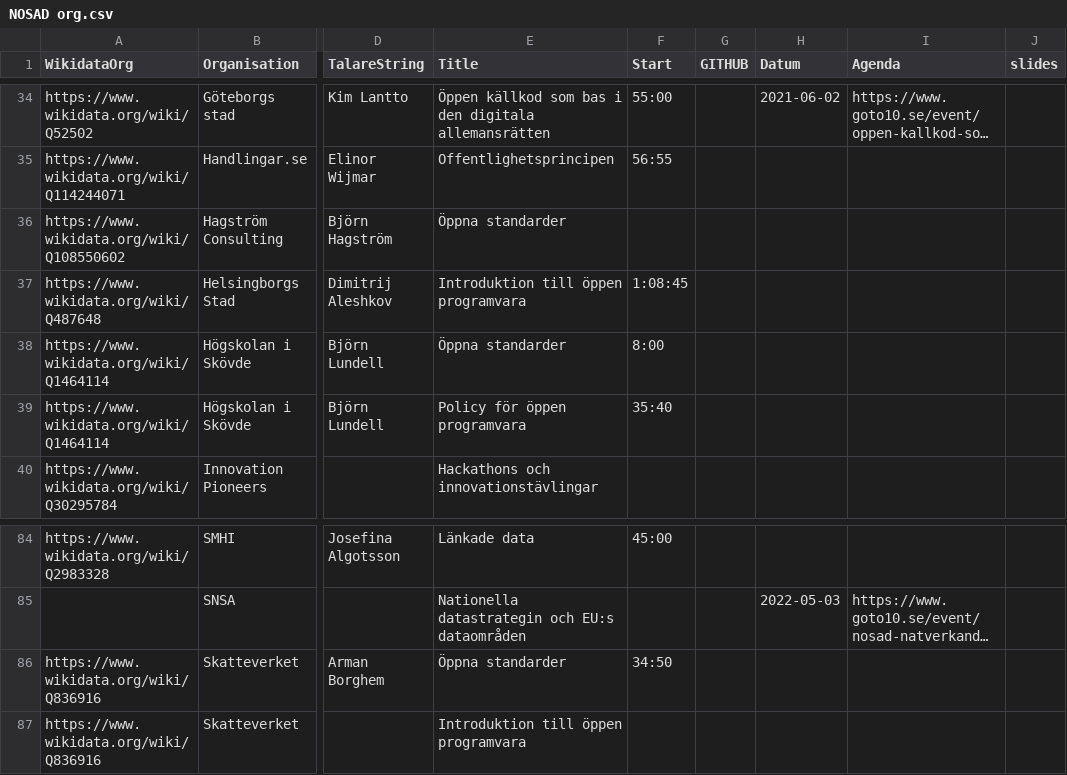
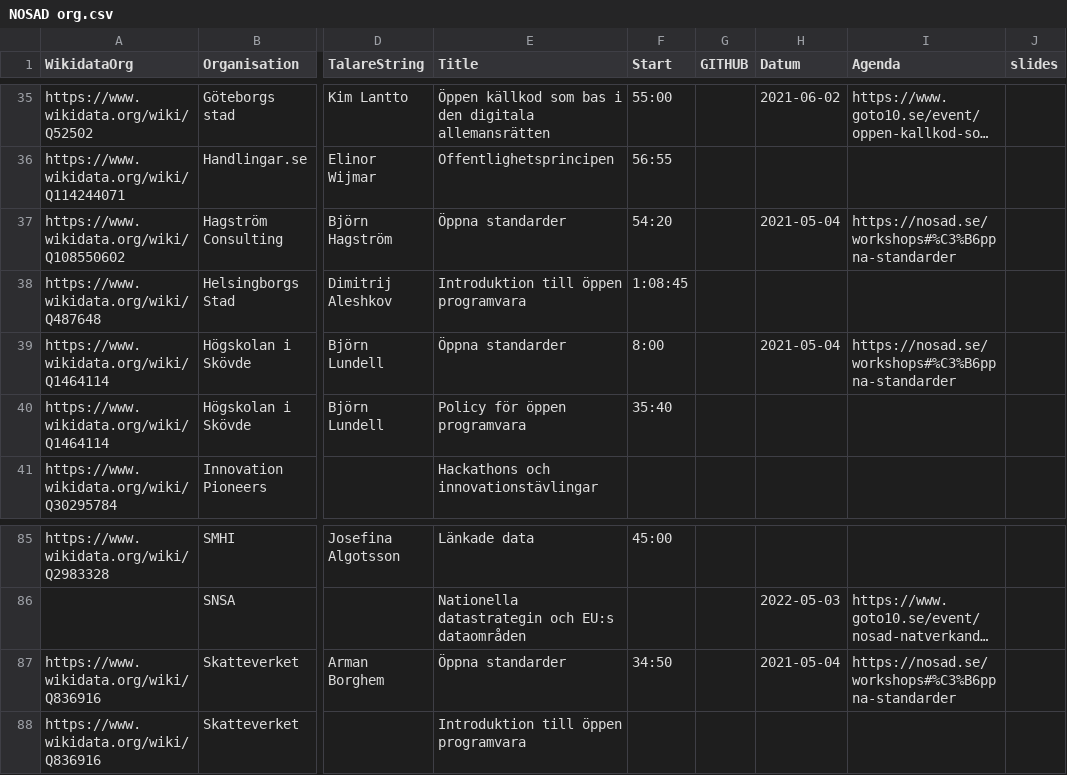
Before and after one commit to salgo60/NOSAD-POC-Wikidata, a CSV file: data/NOSAD org.csv, drawn as a sheet; only a part is shown, gaps mark what is left out; long unchanged cells end in …; addresses are those after the commit; the diff covers the shown part only; the diff names each change by its address in the sheet, - before the commit and + after, or states it on an @@ line.

Commit message:
Update NOSAD org.csv

```diff
--- a/data/NOSAD org.csv
+++ b/data/NOSAD org.csv
-F37 (Start): (empty)
+F37 (Start): 54:20
-H37 (Datum): (empty)
+H37 (Datum): 2021-05-04
-I37 (Agenda): (empty)
+I37 (Agenda): https://nosad.se/workshops#%C3%B6ppna-standarder
-H39 (Datum): (empty)
+H39 (Datum): 2021-05-04
-I39 (Agenda): (empty)
+I39 (Agenda): https://nosad.se/workshops#%C3%B6ppna-standarder
-H87 (Datum): (empty)
+H87 (Datum): 2021-05-04
-I87 (Agenda): (empty)
+I87 (Agenda): https://nosad.se/workshops#%C3%B6ppna-standarder
```
Also changed, not shown: 3 added rows and 23 edited cells elsewhere in this file.
